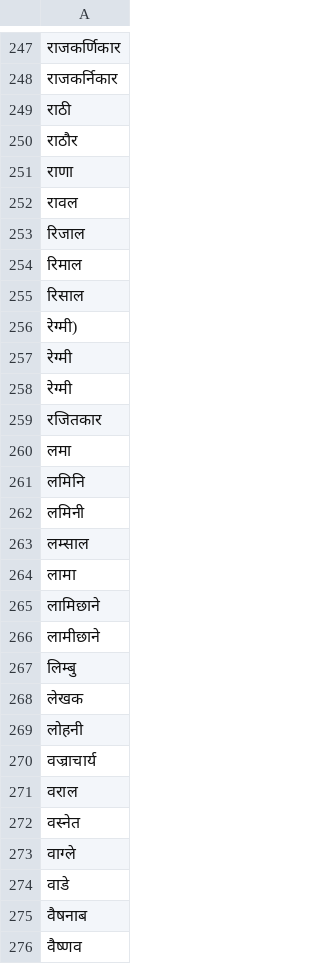
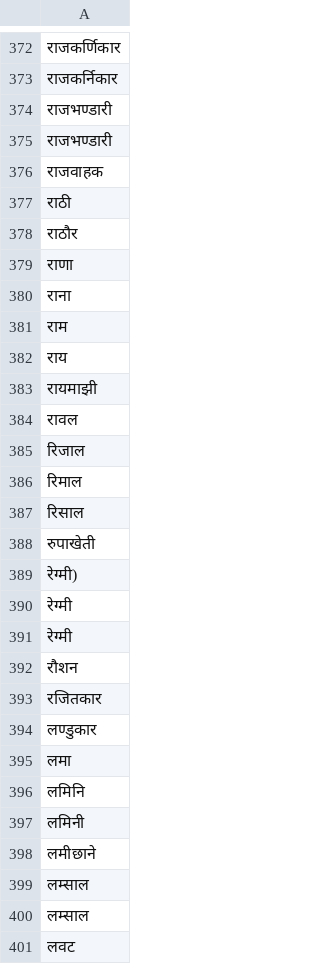
Before and after one commit to amitness/Thar, a CSV file: surnames.csv, drawn as a sheet; only a part is shown, gaps mark what is left out; the shorter side is filled out with more unchanged rows; the diff covers the shown part only; the diff names each change by its address in the sheet, - before the commit and + after, or states it on an @@ line.

Commit message:
Added more data #2

```diff
--- a/surnames.csv
+++ b/surnames.csv
+row 374: राजभण्डारी
+row 375: राजभण्‍डारी
+row 376: राजवाहक
+row 380: राना
+row 381: राम
+row 382: राय
+row 383: रायमाझी
+row 388: रुपाखेती
+row 392: रौशन
+row 394: लण्डुकार
+row 398: लमीछाने
+row 400: लम्‍साल
+row 401: लवट
```
Also changed, not shown: 153 added rows elsewhere in this file.
